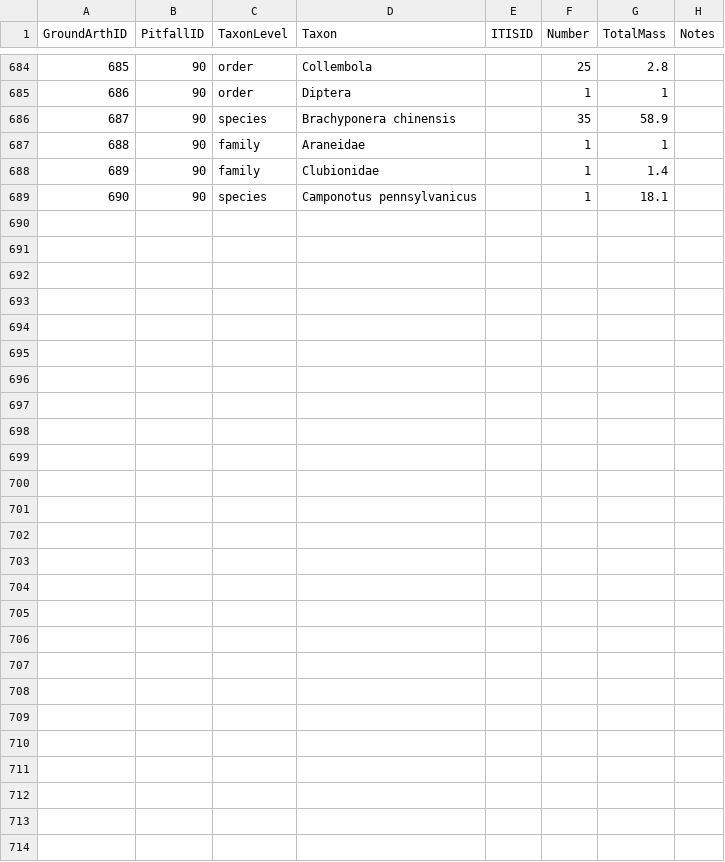
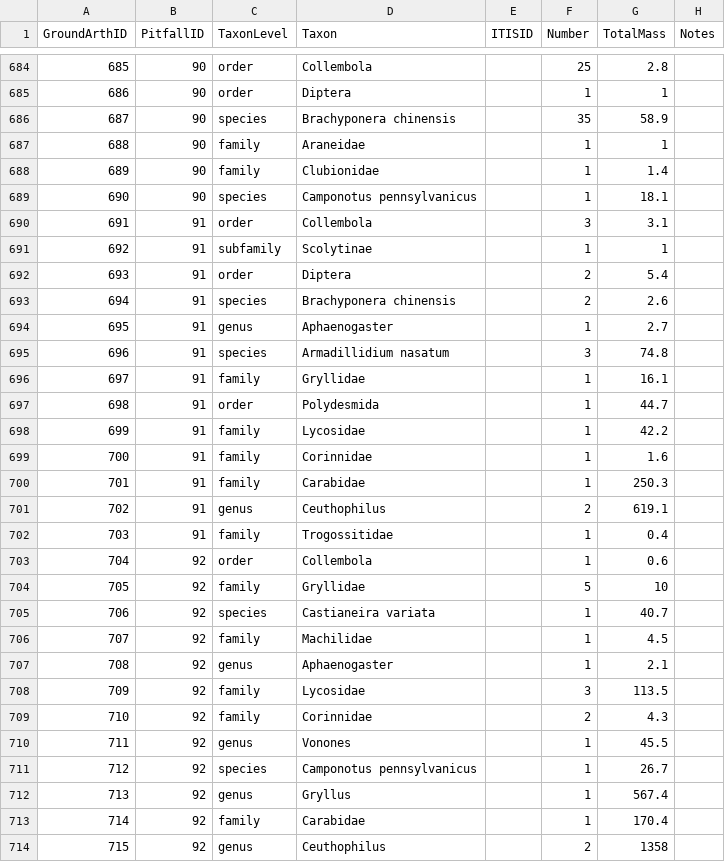
Before and after one commit to IREdwards27/arths-on-landscapes, a CSV file: data/groundarths_2022-04-25.csv, drawn as a sheet; only a part is shown, gaps mark what is left out; the diff names each change by its address in the sheet, - before the commit and + after, or states it on an @@ line.

```diff
--- a/data/groundarths_2022-04-25.csv
+++ b/data/groundarths_2022-04-25.csv
+row 690: 691 | 91 | order | Collembola |  | 3 | 3.1
+row 691: 692 | 91 | subfamily | Scolytinae |  | 1 | 1
+row 692: 693 | 91 | order | Diptera |  | 2 | 5.4
+row 693: 694 | 91 | species | Brachyponera chinensis |  | 2 | 2.6
+row 694: 695 | 91 | genus | Aphaenogaster |  | 1 | 2.7
+row 695: 696 | 91 | species | Armadillidium nasatum |  | 3 | 74.8
+row 696: 697 | 91 | family | Gryllidae |  | 1 | 16.1
+row 697: 698 | 91 | order | Polydesmida |  | 1 | 44.7
+row 698: 699 | 91 | family | Lycosidae |  | 1 | 42.2
+row 699: 700 | 91 | family | Corinnidae |  | 1 | 1.6
+row 700: 701 | 91 | family | Carabidae |  | 1 | 250.3
+row 701: 702 | 91 | genus | Ceuthophilus |  | 2 | 619.1
+row 702: 703 | 91 | family | Trogossitidae |  | 1 | 0.4
+row 703: 704 | 92 | order | Collembola |  | 1 | 0.6
+row 704: 705 | 92 | family | Gryllidae |  | 5 | 10
+row 705: 706 | 92 | species | Castianeira variata |  | 1 | 40.7
+row 706: 707 | 92 | family | Machilidae |  | 1 | 4.5
+row 707: 708 | 92 | genus | Aphaenogaster |  | 1 | 2.1
+row 708: 709 | 92 | family | Lycosidae |  | 3 | 113.5
+row 709: 710 | 92 | family | Corinnidae |  | 2 | 4.3
+row 710: 711 | 92 | genus | Vonones |  | 1 | 45.5
+row 711: 712 | 92 | species | Camponotus pennsylvanicus |  | 1 | 26.7
+row 712: 713 | 92 | genus | Gryllus |  | 1 | 567.4
+row 713: 714 | 92 | family | Carabidae |  | 1 | 170.4
+row 714: 715 | 92 | genus | Ceuthophilus |  | 2 | 1358
```
Also changed, not shown: data/pitfallsurveys_2022-07-13.csv.
